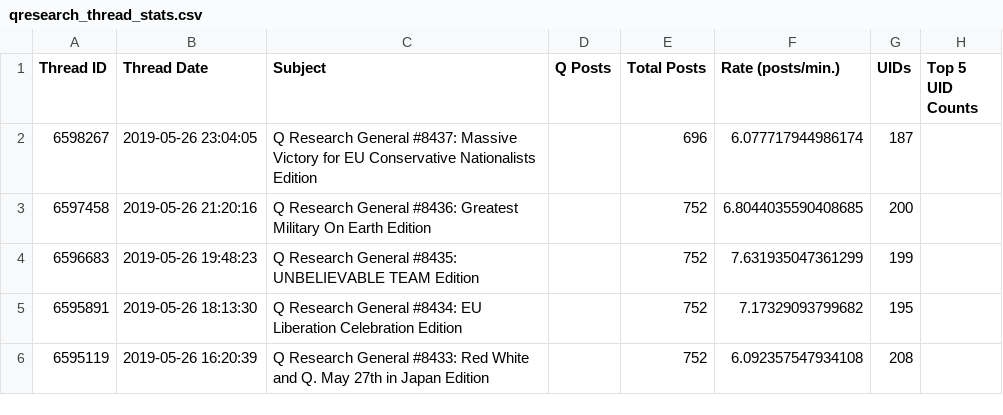
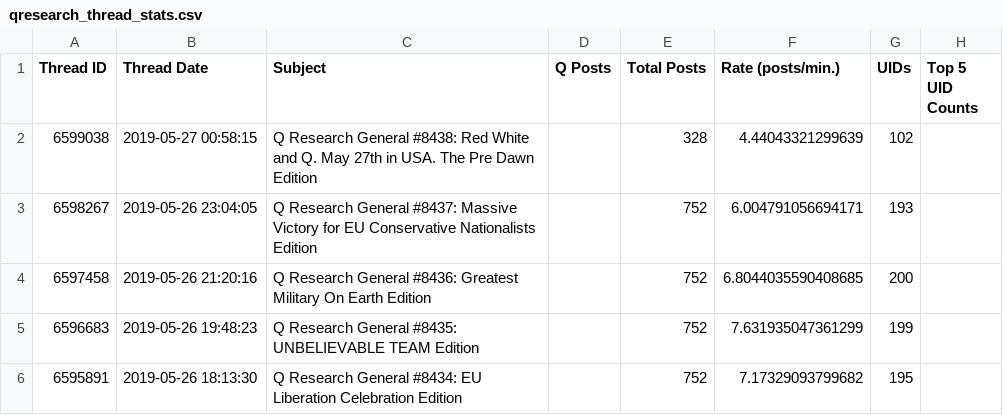
Before and after one commit to linosti/linosti.github.io, a CSV file: qresearch_thread_stats.csv, drawn as a sheet; only a part is shown; the shorter side is filled out with more unchanged rows.

```diff
--- a/qresearch_thread_stats.csv
+++ b/qresearch_thread_stats.csv
@@ -1,3 +1,4 @@
 "Thread ID","Thread Date","Subject","Q Posts","Total Posts","Rate (posts/min.)","UIDs","Top 5 UID Counts"
-6598267,"2019-05-26 23:04:05","Q Research General #8437: Massive Victory for EU Conservative Nationalists Edition",,696,6.077717944986174,187
+6599038,"2019-05-27 00:58:15","Q Research General #8438: Red White and Q. May 27th in USA. The Pre Dawn Edition",,328,4.44043321299639,102
+6598267,"2019-05-26 23:04:05","Q Research General #8437: Massive Victory for EU Conservative Nationalists Edition",,752,6.004791056694171,193
 6597458,"2019-05-26 21:20:16","Q Research General #8436: Greatest Military On Earth Edition",,752,6.8044035590408685,200
```
Also changed, not shown: 1 other file.
